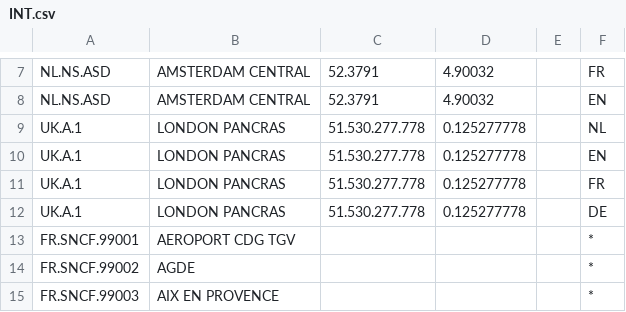
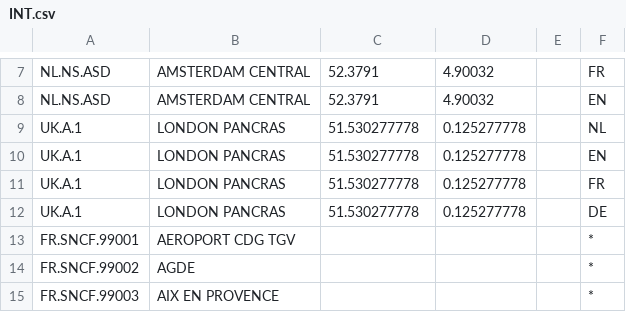
Before and after one commit to iRail/iRail, a CSV file: stationlists/INT.csv, drawn as a sheet; only a part is shown, gaps mark what is left out.

Commit message:
fixed remaining dots with london

```diff
--- a/stationlists/INT.csv
+++ b/stationlists/INT.csv
@@ -8,6 +8,6 @@ NL.NS.ASD;AMSTERDAM CENTRAL;52.3791;4.90032;;FR
 NL.NS.ASD;AMSTERDAM CENTRAL;52.3791;4.90032;;EN
-UK.A.1;LONDON PANCRAS;51.530.277.778;0.125277778;;NL
-UK.A.1;LONDON PANCRAS;51.530.277.778;0.125277778;;EN
-UK.A.1;LONDON PANCRAS;51.530.277.778;0.125277778;;FR
-UK.A.1;LONDON PANCRAS;51.530.277.778;0.125277778;;DE
+UK.A.1;LONDON PANCRAS;51.530277778;0.125277778;;NL
+UK.A.1;LONDON PANCRAS;51.530277778;0.125277778;;EN
+UK.A.1;LONDON PANCRAS;51.530277778;0.125277778;;FR
+UK.A.1;LONDON PANCRAS;51.530277778;0.125277778;;DE
 FR.SNCF.99001;AEROPORT CDG TGV;;;;*
```
